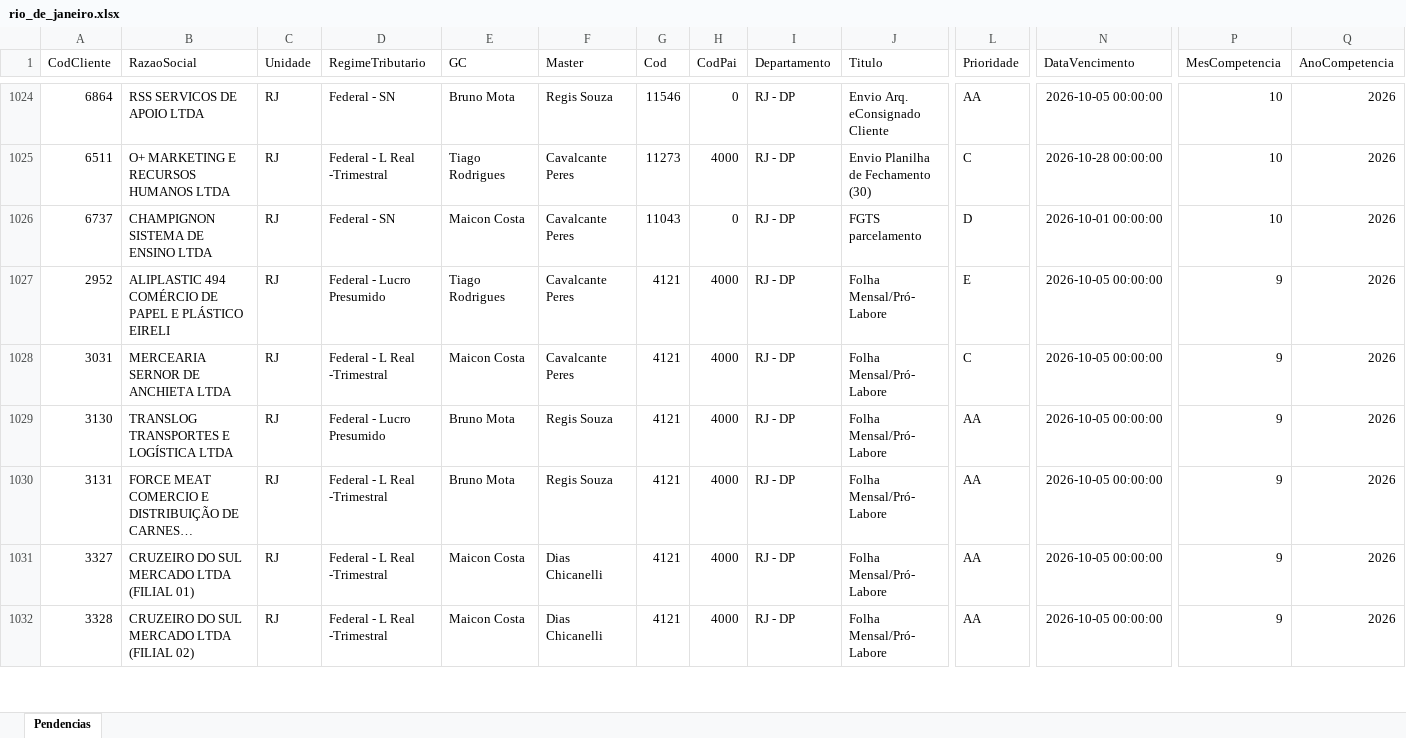
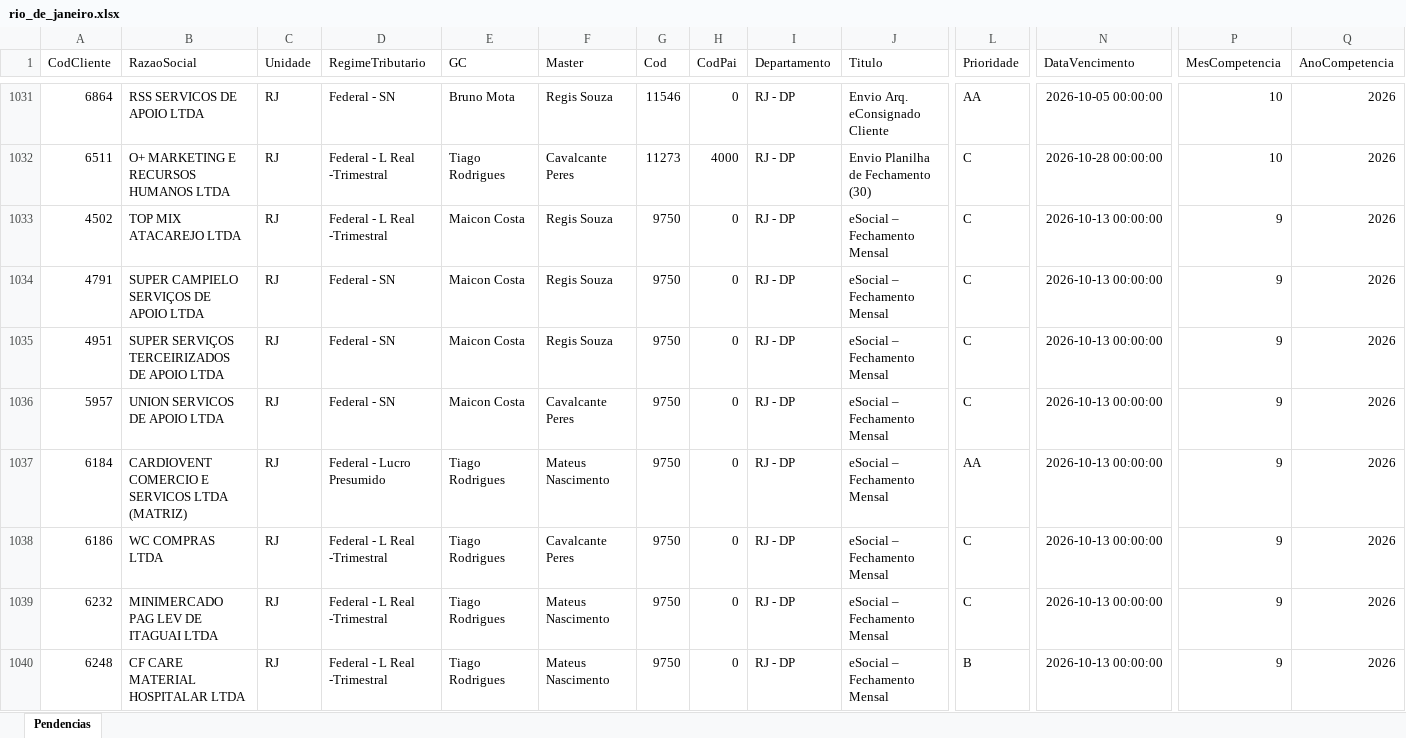
Before and after one commit to Controladoria-MG/Tarefas-baixadas, an Excel workbook: data/base/rio_de_janeiro.xlsx, sheet Pendencias, drawn as a sheet; only a part is shown, gaps mark what is left out; the shorter side is filled out with more unchanged rows; long unchanged cells end in …; values as stored, in another font and other column widths than the file's, no borders; rows hold the shown columns only; the diff covers the shown part only; the diff names each change by its address in the sheet, - before the commit and + after, or states it on an @@ line.

```diff
--- a/data/base/rio_de_janeiro.xlsx (sheet Pendencias)
+++ b/data/base/rio_de_janeiro.xlsx (sheet Pendencias)
+row 1033: 4502 | TOP MIX ATACAREJO LTDA | RJ | Federal - L Real -Trimestral | Maicon Costa | Regis Souza | 9750 | 0 | RJ - DP | eSocial – Fechamento Mensal | C | 2026-10-13 00:00:00 | 9 | 2026
+row 1034: 4791 | SUPER CAMPIELO SERVIÇOS DE APOIO LTDA | RJ | Federal - SN | Maicon Costa | Regis Souza | 9750 | 0 | RJ - DP | eSocial – Fechamento Mensal | C | 2026-10-13 00:00:00 | 9 | 2026
+row 1035: 4951 | SUPER SERVIÇOS TERCEIRIZADOS DE APOIO LTDA | RJ | Federal - SN | Maicon Costa | Regis Souza | 9750 | 0 | RJ - DP | eSocial – Fechamento Mensal | C | 2026-10-13 00:00:00 | 9 | 2026
+row 1036: 5957 | UNION SERVICOS DE APOIO LTDA | RJ | Federal - SN | Maicon Costa | Cavalcante Peres | 9750 | 0 | RJ - DP | eSocial – Fechamento Mensal | C | 2026-10-13 00:00:00 | 9 | 2026
+row 1037: 6184 | CARDIOVENT COMERCIO E SERVICOS LTDA (MATRIZ) | RJ | Federal - Lucro Presumido | Tiago Rodrigues | Mateus Nascimento | 9750 | 0 | RJ - DP | eSocial – Fechamento Mensal | AA | 2026-10-13 00:00:00 | 9 | 2026
+row 1038: 6186 | WC COMPRAS LTDA | RJ | Federal - L Real -Trimestral | Tiago Rodrigues | Cavalcante Peres | 9750 | 0 | RJ - DP | eSocial – Fechamento Mensal | C | 2026-10-13 00:00:00 | 9 | 2026
+row 1039: 6232 | MINIMERCADO PAG LEV DE ITAGUAI LTDA | RJ | Federal - L Real -Trimestral | Tiago Rodrigues | Mateus Nascimento | 9750 | 0 | RJ - DP | eSocial – Fechamento Mensal | C | 2026-10-13 00:00:00 | 9 | 2026
+row 1040: 6248 | CF CARE MATERIAL HOSPITALAR LTDA | RJ | Federal - L Real -Trimestral | Tiago Rodrigues | Mateus Nascimento | 9750 | 0 | RJ - DP | eSocial – Fechamento Mensal | B | 2026-10-13 00:00:00 | 9 | 2026
```
Also changed, not shown: 22 added rows and 17 moved rows elsewhere in this sheet, data/base/goias.xlsx, data/base/santos.xlsx, 3 other files.
